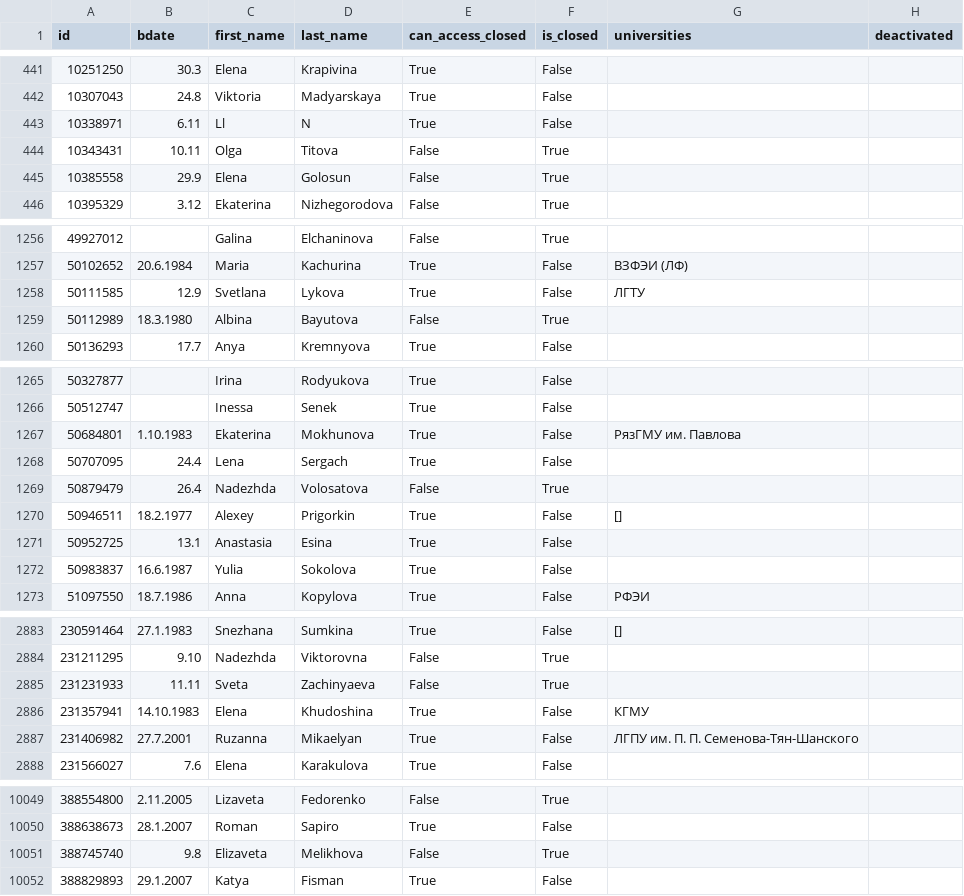
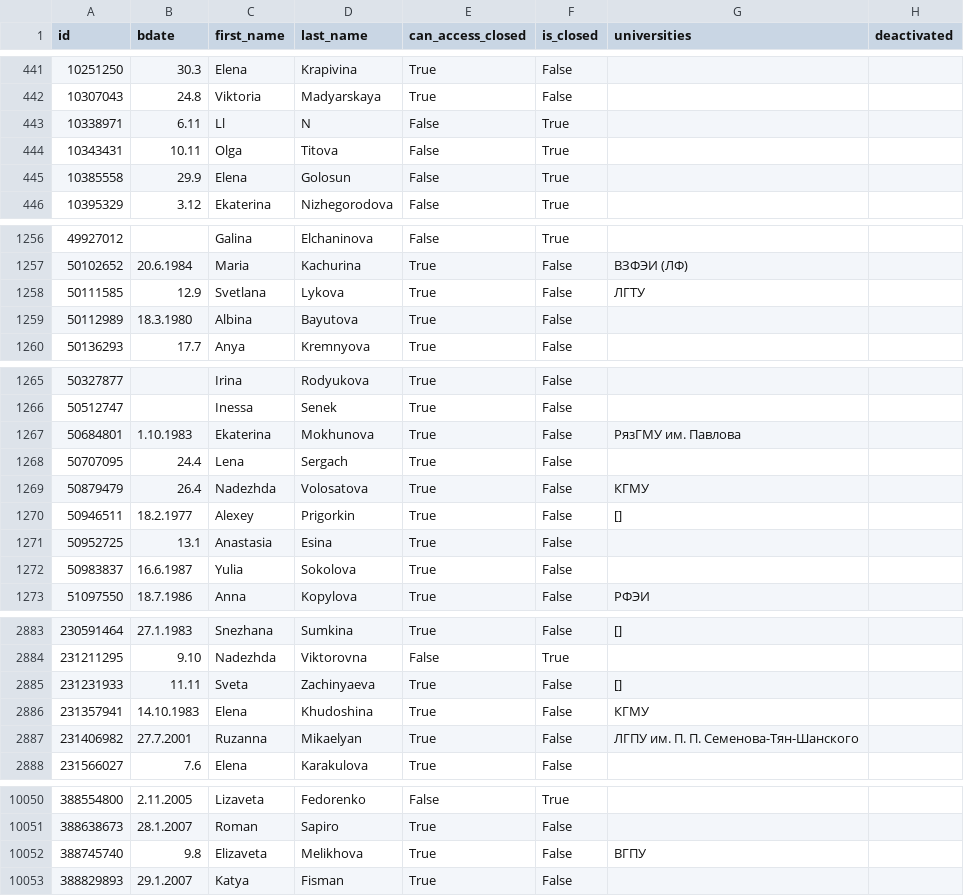
Before and after one commit to KulpatTC/proftrack-bigchallenges, a CSV file: all_test.csv, drawn as a sheet; only a part is shown, gaps mark what is left out; the diff covers the shown part only.

```diff
--- a/all_test.csv
+++ b/all_test.csv
@@ -486,3 +486,3 @@ id,bdate,first_name,last_name,can_access_closed,is_closed,universities,deactivat
 10307043,24.8,Viktoria,Madyarskaya,True,False,,
-10338971,6.11,Ll,N,True,False,,
+10338971,6.11,Ll,N,False,True,,
 10343431,10.11,Olga,Titova,False,True,,
@@ -1381,3 +1381,3 @@ id,bdate,first_name,last_name,can_access_closed,is_closed,universities,deactivat
 ",
-50112989,18.3.1980,Albina,Bayutova,False,True,,
+50112989,18.3.1980,Albina,Bayutova,True,False,,
 50136293,17.7,Anya,Kremnyova,True,False,,
@@ -1391,3 +1391,3 @@ id,bdate,first_name,last_name,can_access_closed,is_closed,universities,deactivat
 50707095,24.4,Lena,Sergach,True,False,,
-50879479,26.4,Nadezhda,Volosatova,False,True,,
+50879479,26.4,Nadezhda,Volosatova,True,False,КГМУ,
 50946511,18.2.1977,Alexey,Prigorkin,True,False,[],
@@ -3151,3 +3151,3 @@ id,bdate,first_name,last_name,can_access_closed,is_closed,universities,deactivat
 231211295,9.10,Nadezhda,Viktorovna,False,True,,
-231231933,11.11,Sveta,Zachinyaeva,False,True,,
+231231933,11.11,Sveta,Zachinyaeva,True,False,[],
 231357941,14.10.1983,Elena,Khudoshina,True,False,КГМУ,
@@ -10708,3 +10709,4 @@ id,bdate,first_name,last_name,can_access_closed,is_closed,universities,deactivat
 388638673,28.1.2007,Roman,Sapiro,True,False,,
-388745740,9.8,Elizaveta,Melikhova,False,True,,
+388745740,9.8,Elizaveta,Melikhova,True,False,"ВГПУ
+",
 388829893,29.1.2007,Katya,Fisman,True,False,,
```
Also changed, not shown: 2 added rows, 1 removed row, 7 moved rows and 30 edited cells elsewhere in this file, 2 other files.
